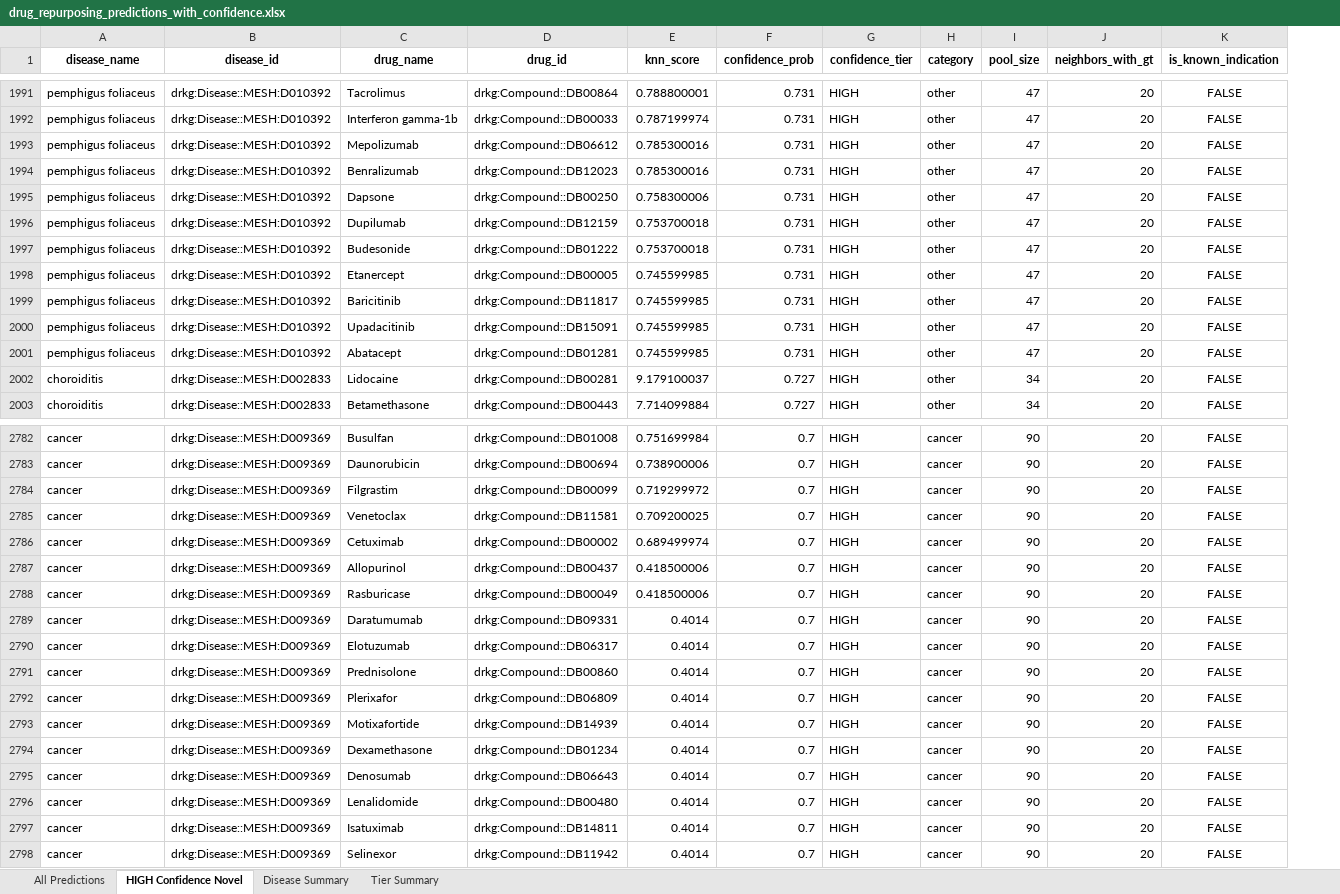
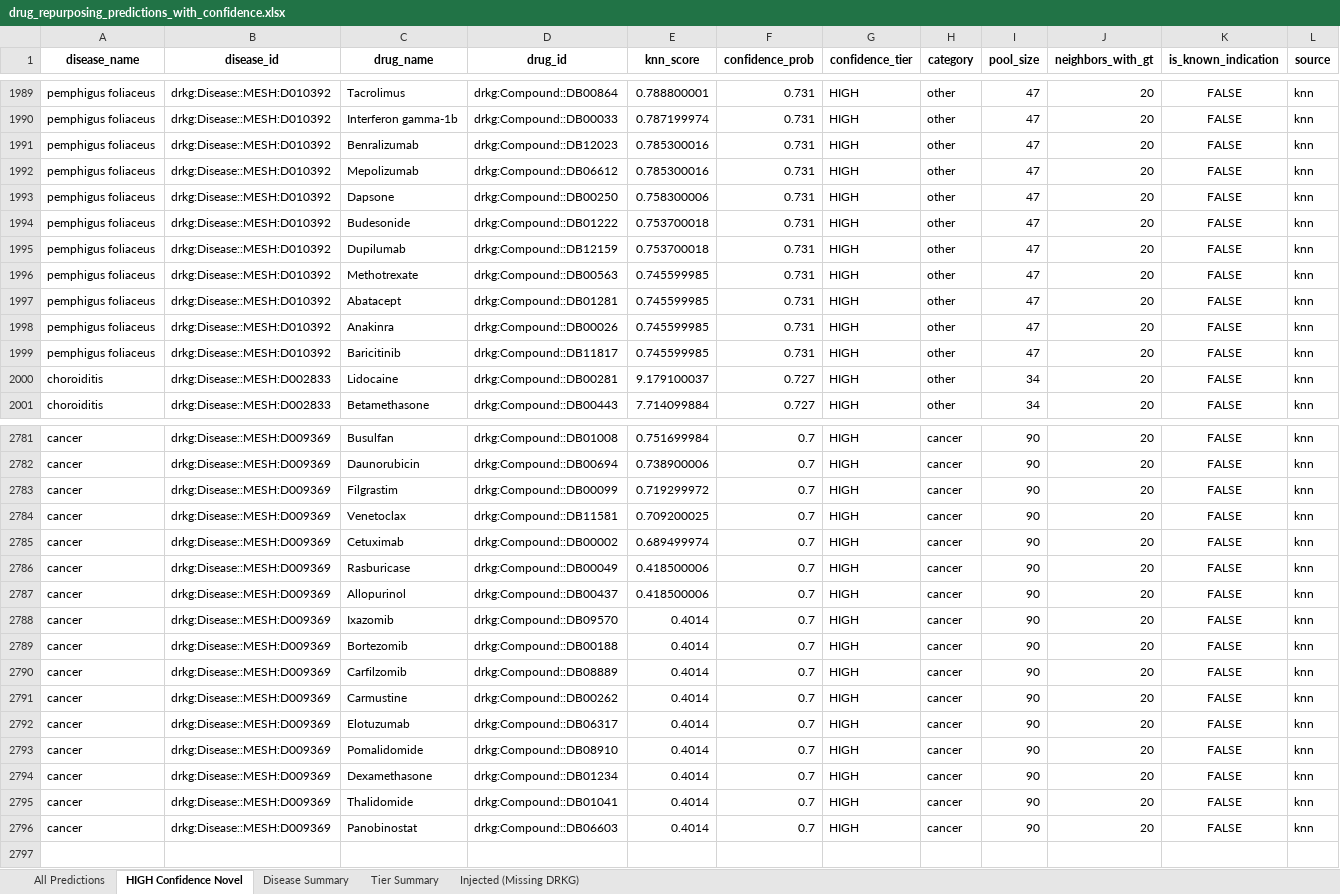
Before and after one commit to Jameshuff91/open-cure, an Excel workbook: data/deliverables/drug_repurposing_predictions_with_confidence.xlsx, sheet HIGH Confidence Novel, drawn as a sheet; only a part is shown, gaps mark what is left out; values as stored, in another font and other column widths than the file's, no borders; removed rows and columns are numbered as before the commit, all else as after; the diff covers the shown part only; the diff names each change by its address in the sheet, - before the commit and + after, or states it on an @@ line.

```diff
--- a/data/deliverables/drug_repurposing_predictions_with_confidence.xlsx (sheet HIGH Confidence Novel)
+++ b/data/deliverables/drug_repurposing_predictions_with_confidence.xlsx (sheet HIGH Confidence Novel)
+sheet tab: Injected (Missing DRKG)
+column L (source), rows 1989-1991: all knn; rows 1993-1997: all knn; rows 2000-2001: knn | knn; rows 2781-2786: all knn; rows 2791-2796: all knn
@@ row 1993 moved to row 1992: pemphigus foliaceus @@
-row 1996: pemphigus foliaceus | drkg:Disease::MESH:D010392 | Dupilumab | drkg:Compound::DB12159 | 0.753700018 | 0.731 | HIGH | other | 47 | 20 | FALSE
-C1995 (drug_name): Etanercept
+C1995 (drug_name): Dupilumab
-D1995 (drug_id): drkg:Compound::DB00005
+D1995 (drug_id): drkg:Compound::DB12159
-E1995 (knn_score): 0.745599985
+E1995 (knn_score): 0.753700018
-C1996 (drug_name): Upadacitinib
+C1996 (drug_name): Methotrexate
-D1996 (drug_id): drkg:Compound::DB15091
+D1996 (drug_id): drkg:Compound::DB00563
+row 1998: pemphigus foliaceus | drkg:Disease::MESH:D010392 | Anakinra | drkg:Compound::DB00026 | 0.745599985 | 0.731 | HIGH | other | 47 | 20 | FALSE | knn
+row 2788: cancer | drkg:Disease::MESH:D009369 | Ixazomib | drkg:Compound::DB09570 | 0.4014 | 0.7 | HIGH | cancer | 90 | 20 | FALSE | knn
+row 2789: cancer | drkg:Disease::MESH:D009369 | Bortezomib | drkg:Compound::DB00188 | 0.4014 | 0.7 | HIGH | cancer | 90 | 20 | FALSE | knn
+row 2790: cancer | drkg:Disease::MESH:D009369 | Carfilzomib | drkg:Compound::DB08889 | 0.4014 | 0.7 | HIGH | cancer | 90 | 20 | FALSE | knn
-C2791 (drug_name): Daratumumab
+C2791 (drug_name): Carmustine
-D2791 (drug_id): drkg:Compound::DB09331
+D2791 (drug_id): drkg:Compound::DB00262
-row 2791: cancer | drkg:Disease::MESH:D009369 | Prednisolone | drkg:Compound::DB00860 | 0.4014 | 0.7 | HIGH | cancer | 90 | 20 | FALSE
-C2793 (drug_name): Plerixafor
+C2793 (drug_name): Pomalidomide
-D2793 (drug_id): drkg:Compound::DB06809
+D2793 (drug_id): drkg:Compound::DB08910
-row 2793: cancer | drkg:Disease::MESH:D009369 | Motixafortide | drkg:Compound::DB14939 | 0.4014 | 0.7 | HIGH | cancer | 90 | 20 | FALSE
-row 2795: cancer | drkg:Disease::MESH:D009369 | Denosumab | drkg:Compound::DB06643 | 0.4014 | 0.7 | HIGH | cancer | 90 | 20 | FALSE
-C2795 (drug_name): Lenalidomide
+C2795 (drug_name): Thalidomide
-D2795 (drug_id): drkg:Compound::DB00480
+D2795 (drug_id): drkg:Compound::DB01041
-C2796 (drug_name): Isatuximab
+C2796 (drug_name): Panobinostat
-D2796 (drug_id): drkg:Compound::DB14811
+D2796 (drug_id): drkg:Compound::DB06603
-row 2798: cancer | drkg:Disease::MESH:D009369 | Selinexor | drkg:Compound::DB11942 | 0.4014 | 0.7 | HIGH | cancer | 90 | 20 | FALSE
```
Also changed, not shown: 37 added rows, 38 removed rows, 554 moved rows and 150 edited cells elsewhere in this sheet, sheet All Predictions, sheet Disease Summary, sheet Tier Summary, 5 other files.
